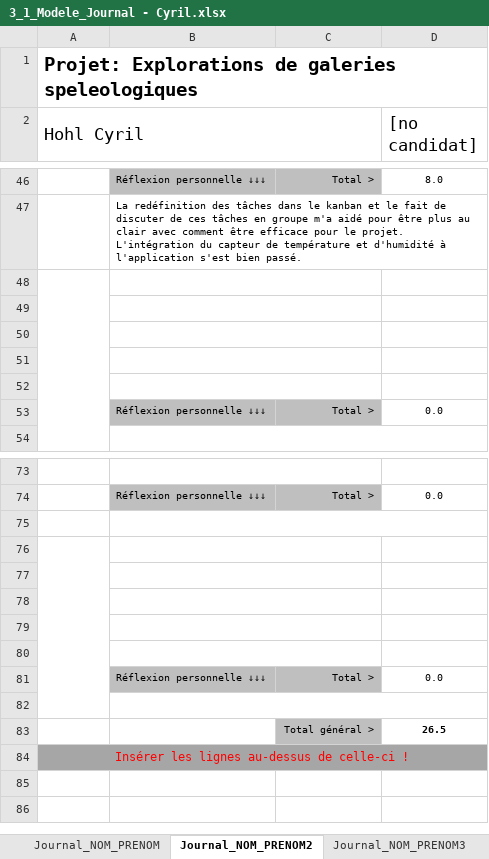
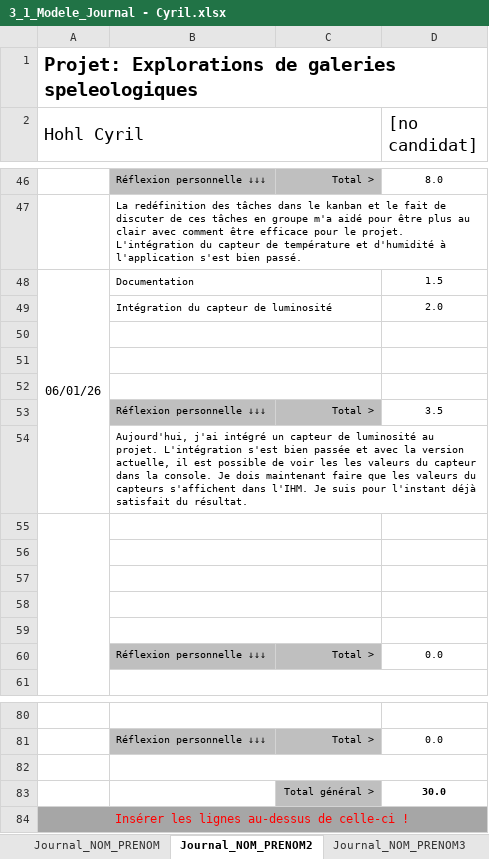
Before and after one commit to bardy-maxime-emf/Explorations-de-galeries-speleologiques, an Excel workbook: documentation/3_1_Modele_Journal - Cyril.xlsx, sheet Journal_NOM_PRENOM2, drawn as a sheet; only a part is shown, gaps mark what is left out; values as stored, in another font and other column widths than the file's, no borders; conditional formats not drawn; removed rows and columns are numbered as before the commit, all else as after; the diff names each change by its address in the sheet, - before the commit and + after, or states it on an @@ line.

Commit message:
journal Cyril

```diff
--- a/documentation/3_1_Modele_Journal - Cyril.xlsx (sheet Journal_NOM_PRENOM2)
+++ b/documentation/3_1_Modele_Journal - Cyril.xlsx (sheet Journal_NOM_PRENOM2)
+row 48: 06/01/26 | Documentation |  | 1.5
+row 49:  | Intégration du capteur de luminosité |  | 2.0
+row 50: (empty)
+row 51: (empty)
+row 52: (empty)
+row 53:  | Réflexion personnelle ↓↓↓ | Total > | 3.5
+row 54:  | Aujourd'hui, j'ai intégré un capteur de luminosité au projet. L'intégration s'est bien passée et avec la version actuelle, il est possible de voir les les valeurs du capteur dans la console. Je dois maintenant faire que les valeurs du capteurs s'affichent dans l'IHM. Je suis pour l'instant déjà satisfait du résultat.
-A76:A82 merged
-B76:C76 merged
-row 83: (empty)
+row 83:  |  | Total général > | 30.0
-C83 fill: none
+C83 fill: #BFBFBF
-row 77: (empty)
-row 78: (empty)
-row 79: (empty)
-row 80: (empty)
-row 81:  | Réflexion personnelle ↓↓↓ | Total > | 0.0
-row 82: (empty)
-row 83:  |  | Total général > | 26.5
```
Also changed, not shown: formulas that keep their value.
